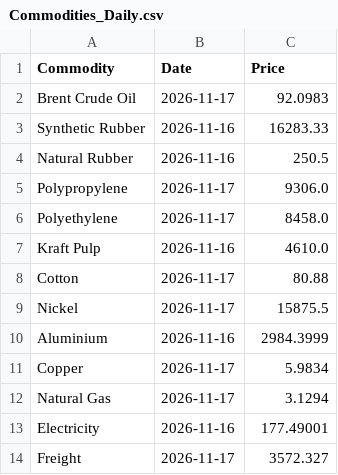
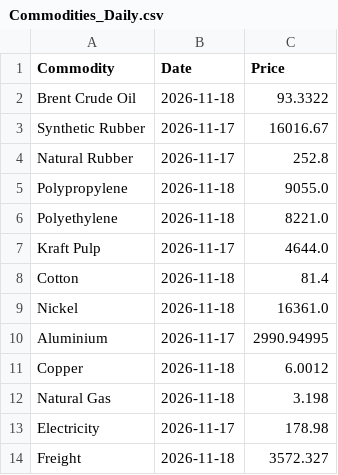
Before and after one commit to NWLPSDataReporting/commodity-tracker, a CSV file: Commodities_Daily.csv, drawn as a sheet.

```diff
--- a/Commodities_Daily.csv
+++ b/Commodities_Daily.csv
@@ -1,14 +1,14 @@
 Commodity,Date,Price
-Brent Crude Oil,2026-11-17,92.0983
-Synthetic Rubber,2026-11-16,16283.33
-Natural Rubber,2026-11-16,250.5
-Polypropylene,2026-11-17,9306.0
-Polyethylene,2026-11-17,8458.0
-Kraft Pulp,2026-11-16,4610.0
-Cotton,2026-11-17,80.88
-Nickel,2026-11-17,15875.5
-Aluminium,2026-11-16,2984.3999
-Copper,2026-11-17,5.9834
-Natural Gas,2026-11-17,3.1294
-Electricity,2026-11-16,177.49001
-Freight,2026-11-17,3572.327
+Brent Crude Oil,2026-11-18,93.3322
+Synthetic Rubber,2026-11-17,16016.67
+Natural Rubber,2026-11-17,252.8
+Polypropylene,2026-11-18,9055.0
+Polyethylene,2026-11-18,8221.0
+Kraft Pulp,2026-11-17,4644.0
+Cotton,2026-11-18,81.4
+Nickel,2026-11-18,16361.0
+Aluminium,2026-11-17,2990.94995
+Copper,2026-11-18,6.0012
+Natural Gas,2026-11-18,3.198
+Electricity,2026-11-17,178.98
+Freight,2026-11-18,3572.327
```
